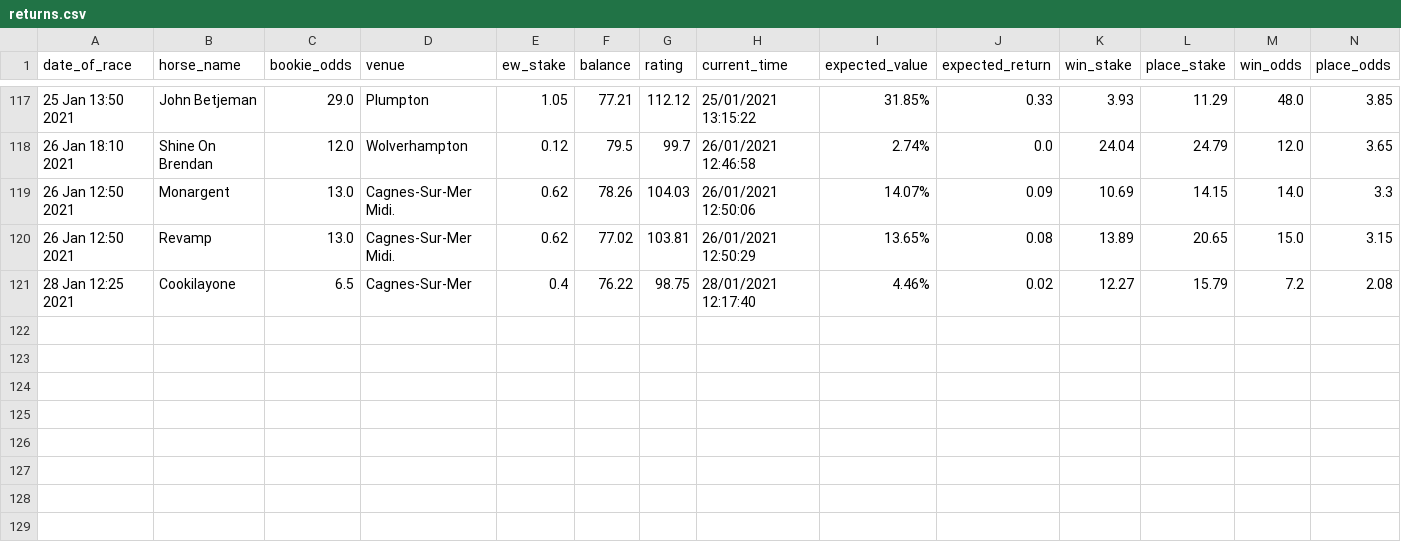
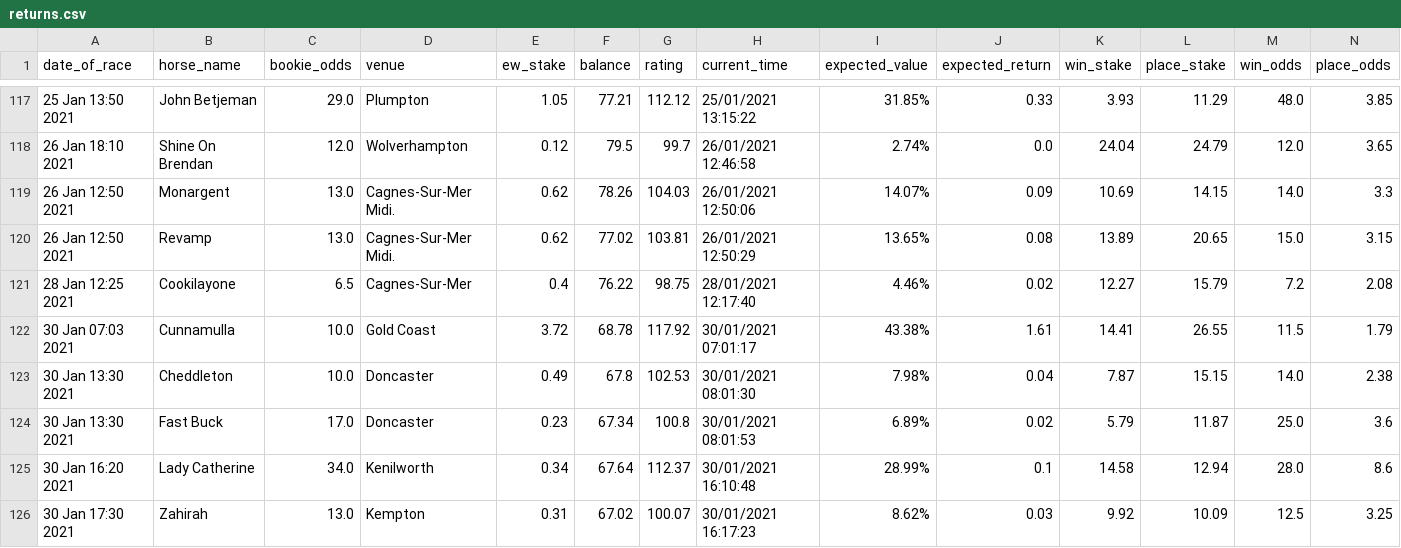
Before and after one commit to tom-pollak/each-way-matcher, a CSV file: returns/returns.csv, drawn as a sheet; only a part is shown, gaps mark what is left out; rows hold the shown columns only; the diff names each change by its address in the sheet, - before the commit and + after, or states it on an @@ line.

Commit message:
update returns

```diff
--- a/returns/returns.csv
+++ b/returns/returns.csv
+row 122: 30 Jan 07:03 2021 | Cunnamulla | 10.0 | Gold Coast | 3.72 | 68.78 | 117.92 | 30/01/2021 07:01:17 | 43.38% | 1.61 | 14.41 | 26.55 | 11.5 | 1.79
+row 123: 30 Jan 13:30 2021 | Cheddleton | 10.0 | Doncaster | 0.49 | 67.8 | 102.53 | 30/01/2021 08:01:30 | 7.98% | 0.04 | 7.87 | 15.15 | 14.0 | 2.38
+row 124: 30 Jan 13:30 2021 | Fast Buck | 17.0 | Doncaster | 0.23 | 67.34 | 100.8 | 30/01/2021 08:01:53 | 6.89% | 0.02 | 5.79 | 11.87 | 25.0 | 3.6
+row 125: 30 Jan 16:20 2021 | Lady Catherine | 34.0 | Kenilworth | 0.34 | 67.64 | 112.37 | 30/01/2021 16:10:48 | 28.99% | 0.1 | 14.58 | 12.94 | 28.0 | 8.6
+row 126: 30 Jan 17:30 2021 | Zahirah | 13.0 | Kempton | 0.31 | 67.02 | 100.07 | 30/01/2021 16:17:23 | 8.62% | 0.03 | 9.92 | 10.09 | 12.5 | 3.25
```
